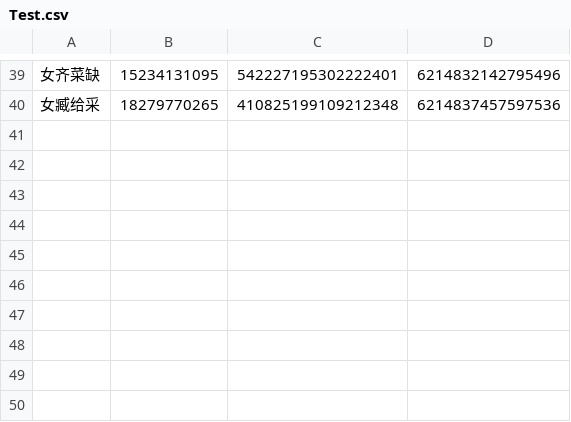
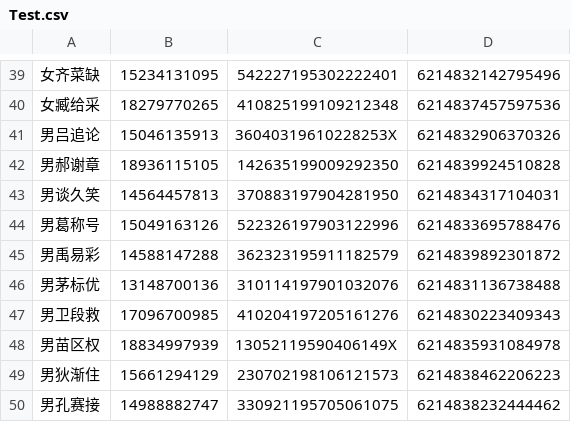
Before and after one commit to yan0728/Python_yan, a CSV file: 自动化测试脚本/文档/Test.csv, drawn as a sheet; only a part is shown, gaps mark what is left out; the diff names each change by its address in the sheet, - before the commit and + after, or states it on an @@ line.

```diff
--- a/自动化测试脚本/文档/Test.csv
+++ b/自动化测试脚本/文档/Test.csv
+row 41: 男吕追论 | 15046135913 | 36040319610228253X | 6214832906370326
+row 42: 男郝谢章 | 18936115105 | 142635199009292350 | 6214839924510828
+row 43: 男谈久笑 | 14564457813 | 370883197904281950 | 6214834317104031
+row 44: 男葛称号 | 15049163126 | 522326197903122996 | 6214833695788476
+row 45: 男禹易彩 | 14588147288 | 362323195911182579 | 6214839892301872
+row 46: 男茅标优 | 13148700136 | 310114197901032076 | 6214831136738488
+row 47: 男卫段救 | 17096700985 | 410204197205161276 | 6214830223409343
+row 48: 男苗区权 | 18834997939 | 13052119590406149X | 6214835931084978
+row 49: 男狄渐住 | 15661294129 | 230702198106121573 | 6214838462206223
+row 50: 男孔赛接 | 14988882747 | 330921195705061075 | 6214838232444462
```
Also changed, not shown: 3 other files.
